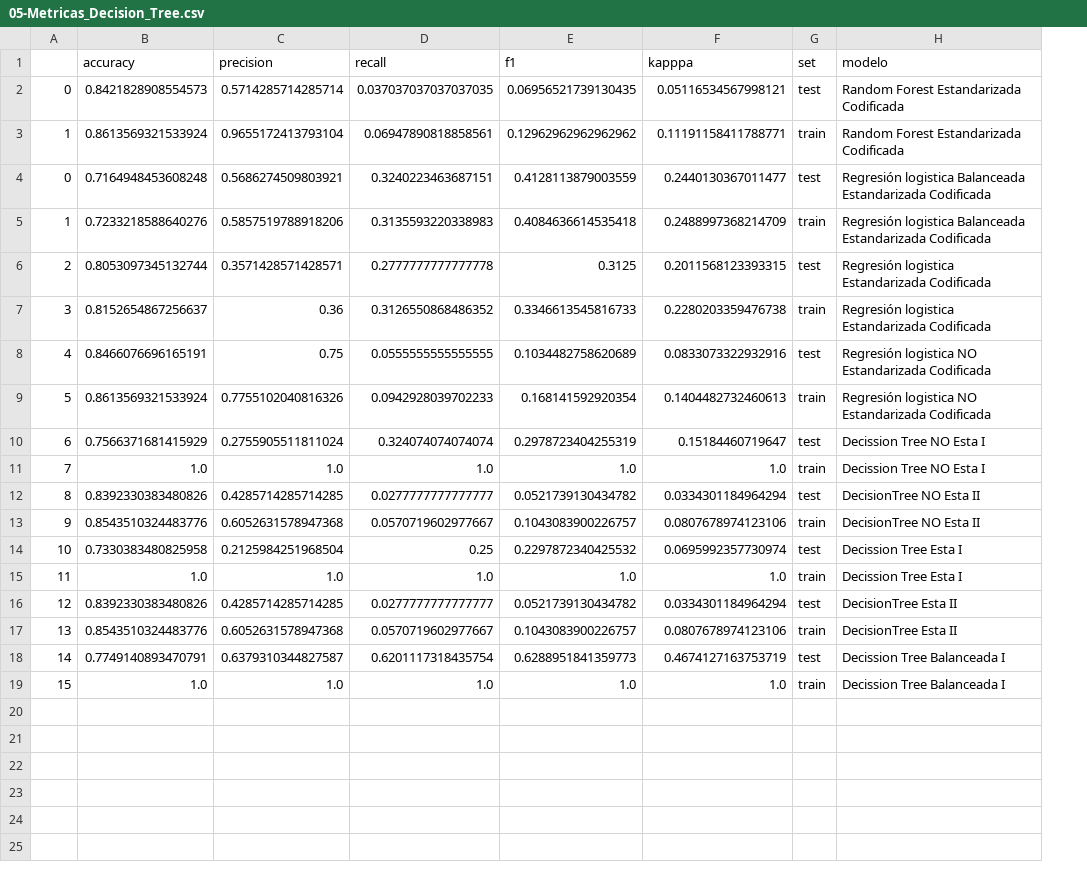
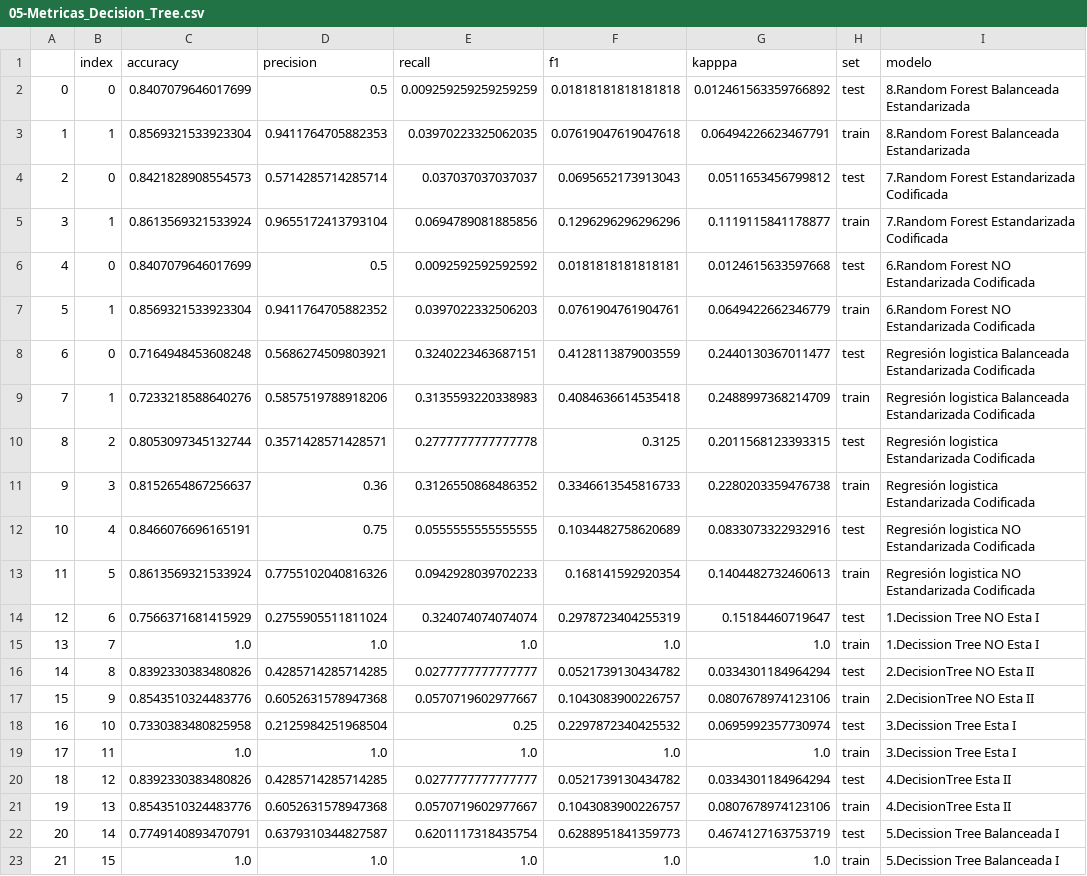
Before and after one commit to Adalab/DA-modulo-3-sprint-1-ana-anak, a CSV file: data-log/05-Metricas_Decision_Tree.csv, drawn as a sheet; addresses are those after the commit; the diff names each change by its address in the sheet, - before the commit and + after, or states it on an @@ line.

Commit message:
forest

```diff
--- a/data-log/05-Metricas_Decision_Tree.csv
+++ b/data-log/05-Metricas_Decision_Tree.csv
+column A, rows 4-5: 2 | 3; rows 8-23: 6 | 7 | 8 | 9 | 10 | 11 | 12 | 13 | 14 | 15 | 16 | 17 | 18 | 19 | 20 | 21
-B1: (empty)
+B1: index
+row 2: 0 | 0 | 0.8407079646017699 | 0.5 | 0.009259259259259259 | 0.01818181818181818 | 0.012461563359766892 | test | 8.Random Forest Balanceada Estandarizada
+row 3: 1 | 1 | 0.8569321533923304 | 0.9411764705882353 | 0.03970223325062035 | 0.07619047619047618 | 0.06494226623467791 | train | 8.Random Forest Balanceada Estandarizada
-E4 (recall): 0.037037037037037035
+E4 (recall): 0.037037037037037
-F4 (f1): 0.06956521739130435
+F4 (f1): 0.0695652173913043
-G4 (kapppa): 0.05116534567998121
+G4 (kapppa): 0.0511653456799812
-I4:I5 (modelo): Random Forest Estandarizada Codificada
+I4:I5 (modelo): 7.Random Forest Estandarizada Codificada
-E5 (recall): 0.06947890818858561
+E5 (recall): 0.0694789081885856
-F5 (f1): 0.12962962962962962
+F5 (f1): 0.1296296296296296
-G5 (kapppa): 0.11191158411788771
+G5 (kapppa): 0.1119115841178877
+row 6: 4 | 0 | 0.8407079646017699 | 0.5 | 0.0092592592592592 | 0.0181818181818181 | 0.0124615633597668 | test | 6.Random Forest NO Estandarizada Codificada
+row 7: 5 | 1 | 0.8569321533923304 | 0.9411764705882352 | 0.0397022332506203 | 0.0761904761904761 | 0.0649422662346779 | train | 6.Random Forest NO Estandarizada Codificada
-I14:I15 (modelo): Decission Tree NO Esta I
+I14:I15 (modelo): 1.Decission Tree NO Esta I
-I16:I17 (modelo): DecisionTree NO Esta II
+I16:I17 (modelo): 2.DecisionTree NO Esta II
-I18:I19 (modelo): Decission Tree Esta I
+I18:I19 (modelo): 3.Decission Tree Esta I
-I20:I21 (modelo): DecisionTree Esta II
+I20:I21 (modelo): 4.DecisionTree Esta II
-I22:I23 (modelo): Decission Tree Balanceada I
+I22:I23 (modelo): 5.Decission Tree Balanceada I
```
Also changed, not shown: 3 other files.
